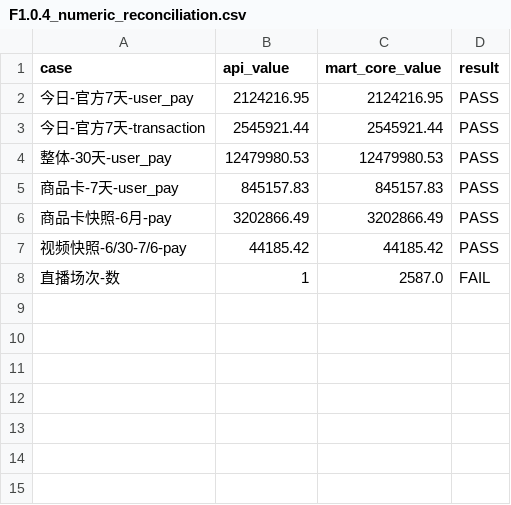
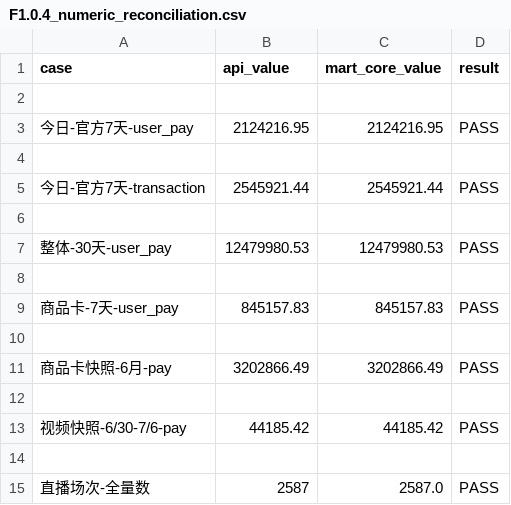
Before and after one commit to 105248/ecommerce-data-system, a CSV file: workspace/docs/f1.0.4/F1.0.4_numeric_reconciliation.csv, drawn as a sheet.

```diff
--- a/workspace/docs/f1.0.4/F1.0.4_numeric_reconciliation.csv
+++ b/workspace/docs/f1.0.4/F1.0.4_numeric_reconciliation.csv
@@ -1,8 +1,15 @@
 case,api_value,mart_core_value,result
+
 今日-官方7天-user_pay,2124216.95,2124216.95,PASS
+
 今日-官方7天-transaction,2545921.44,2545921.44,PASS
+
 整体-30天-user_pay,12479980.53,12479980.53,PASS
+
 商品卡-7天-user_pay,845157.83,845157.83,PASS
+
 商品卡快照-6月-pay,3202866.49,3202866.49,PASS
+
 视频快照-6/30-7/6-pay,44185.42,44185.42,PASS
-直播场次-数,1,2587.0,FAIL
+
+直播场次-全量数,2587,2587.0,PASS
```
Also changed, not shown: 29 other files.
